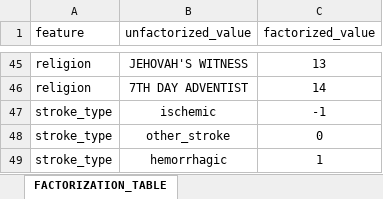
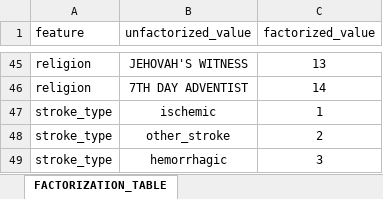
Before and after one commit to JayVeezy1/MA_thesis, an Excel workbook: supplements/FACTORIZATION_TABLE.xlsx, sheet FACTORIZATION_TABLE, drawn as a sheet; only a part is shown, gaps mark what is left out; values as stored, in another font and other column widths than the file's, no borders; the diff names each change by its address in the sheet, - before the commit and + after, or states it on an @@ line.

```diff
--- a/supplements/FACTORIZATION_TABLE.xlsx (sheet FACTORIZATION_TABLE)
+++ b/supplements/FACTORIZATION_TABLE.xlsx (sheet FACTORIZATION_TABLE)
-C47 (factorized_value): -1
+C47 (factorized_value): 1
-C48 (factorized_value): 0
+C48 (factorized_value): 2
-C49 (factorized_value): 1
+C49 (factorized_value): 3
```
Also changed, not shown: 9 other files.
